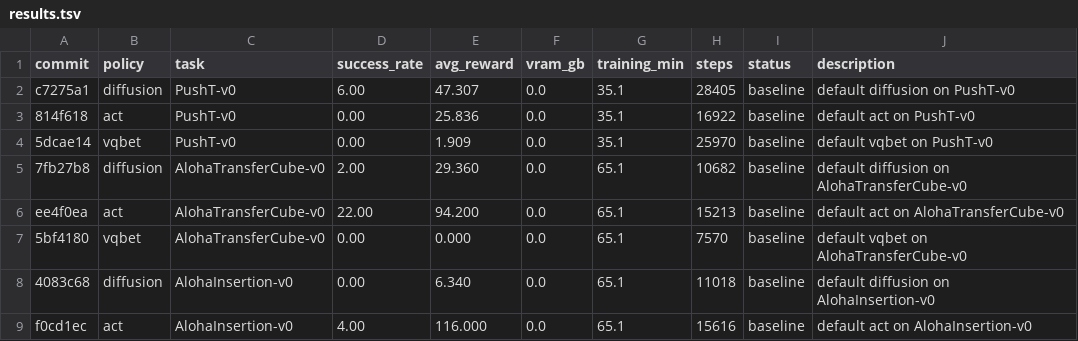
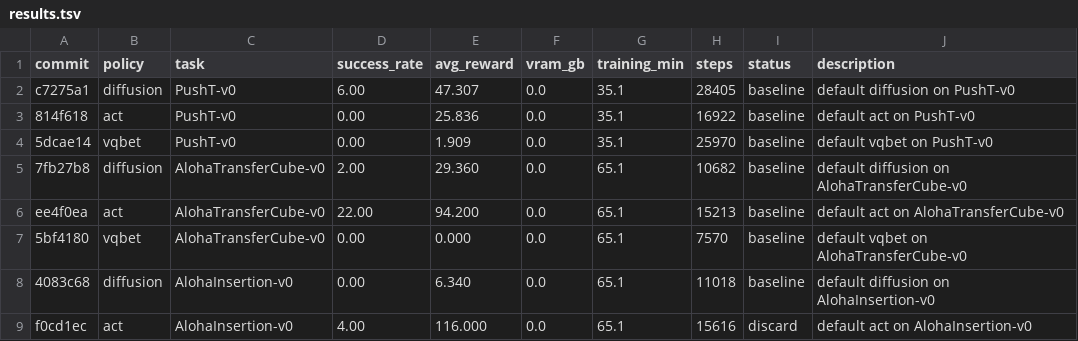
Before and after one commit to Vizuara-AI-Lab/AutoResearch-MRL, a TSV file: results.tsv, drawn as a sheet.

Commit message:
results: 8 experiments — auto-sync

```diff
--- a/results.tsv
+++ b/results.tsv
@@ -8,2 +8,2 @@ ee4f0ea	act	AlohaTransferCube-v0	22.00	94.200	0.0	65.1	15213	baseline	default ac
 4083c68	diffusion	AlohaInsertion-v0	0.00	6.340	0.0	65.1	11018	baseline	default diffusion on AlohaInsertion-v0
-f0cd1ec	act	AlohaInsertion-v0	4.00	116.000	0.0	65.1	15616	baseline	default act on AlohaInsertion-v0
+f0cd1ec	act	AlohaInsertion-v0	4.00	116.000	0.0	65.1	15616	discard	default act on AlohaInsertion-v0
```
Also changed, not shown: 2 other files.
